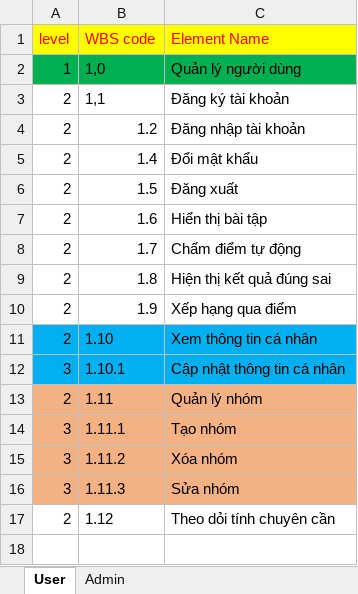
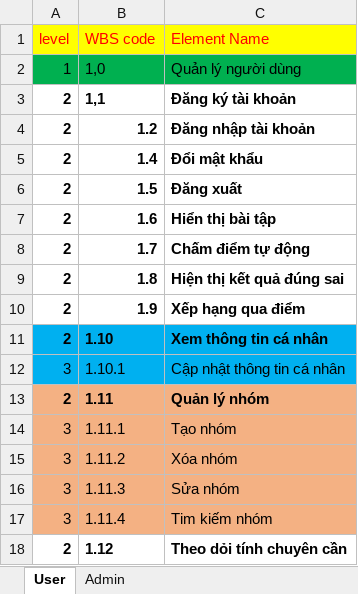
Before and after one commit to huynhquangminh/18HCB_QuanLyQuyTrinhPhanMem, an Excel workbook: Documents/Tuan3/BaoCao3_Tuan3.xlsx, sheet User, drawn as a sheet; values as stored, in another font and other column widths than the file's, no borders; addresses are those after the commit; the diff names each change by its address in the sheet, - before the commit and + after, or states it on an @@ line.

```diff
--- a/Documents/Tuan3/BaoCao3_Tuan3.xlsx (sheet User)
+++ b/Documents/Tuan3/BaoCao3_Tuan3.xlsx (sheet User)
-A3:C11 bold: off
+A3:C11 bold: on
-A13:C13 bold: off
+A13:C13 bold: on
+row 17: 3 | 1.11.4 | Tim kiếm nhóm
-A18:C18 bold: off
+A18:C18 bold: on
```
Also changed, not shown: sheet Admin, 4 other files.
